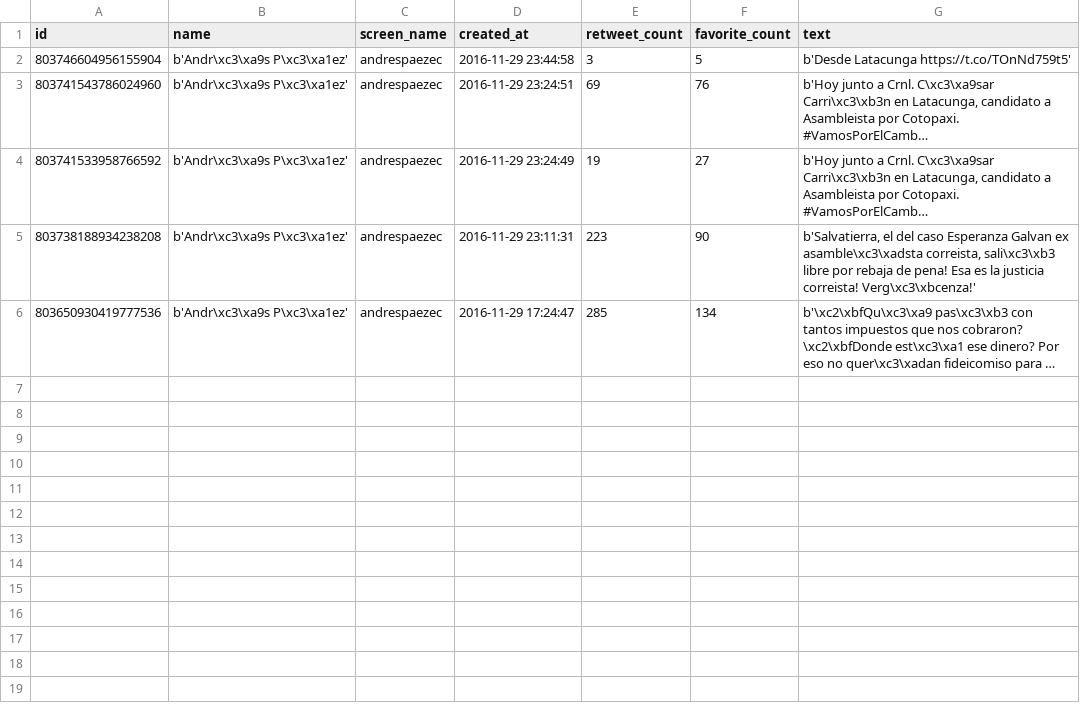
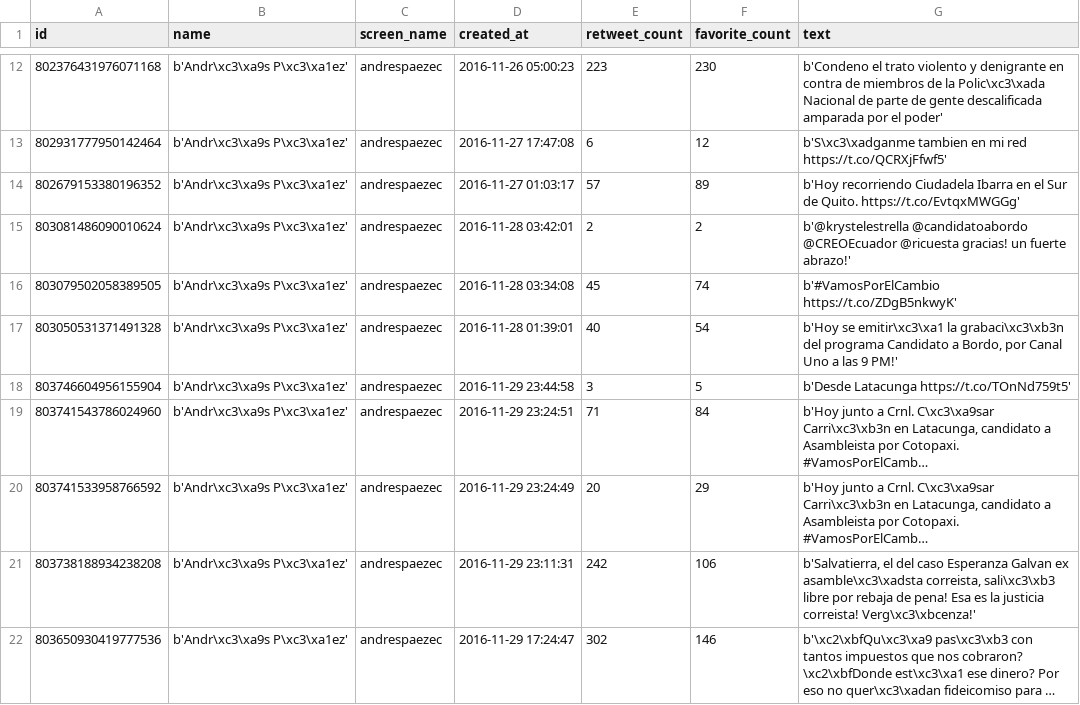
Before and after one commit to luisteran79/Twitter, a CSV file: andrespaezec_tweets.csv, drawn as a sheet; only a part is shown, gaps mark what is left out; long unchanged cells end in …; addresses are those after the commit; the diff covers the shown part only; the diff names each change by its address in the sheet, - before the commit and + after, or states it on an @@ line.

```diff
--- a/andrespaezec_tweets.csv
+++ b/andrespaezec_tweets.csv
+row 12: 802376431976071168 | b'Andr\xc3\xa9s P\xc3\xa1ez' | andrespaezec | 2016-11-26 05:00:23 | 223 | 230 | b'Condeno el trato violento y denigrante en contra de miembros de la Polic\xc3\xada Nacional de parte de gente descalificada amparada por el poder'
+row 13: 802931777950142464 | b'Andr\xc3\xa9s P\xc3\xa1ez' | andrespaezec | 2016-11-27 17:47:08 | 6 | 12 | b'S\xc3\xadganme tambien en mi red https://t.co/QCRXjFfwf5'
+row 14: 802679153380196352 | b'Andr\xc3\xa9s P\xc3\xa1ez' | andrespaezec | 2016-11-27 01:03:17 | 57 | 89 | b'Hoy recorriendo Ciudadela Ibarra en el Sur de Quito. https://t.co/EvtqxMWGGg'
+row 15: 803081486090010624 | b'Andr\xc3\xa9s P\xc3\xa1ez' | andrespaezec | 2016-11-28 03:42:01 | 2 | 2 | b'@krystelestrella @candidatoabordo @CREOEcuador @ricuesta gracias! un fuerte abrazo!'
+row 16: 803079502058389505 | b'Andr\xc3\xa9s P\xc3\xa1ez' | andrespaezec | 2016-11-28 03:34:08 | 45 | 74 | b'#VamosPorElCambio https://t.co/ZDgB5nkwyK'
+row 17: 803050531371491328 | b'Andr\xc3\xa9s P\xc3\xa1ez' | andrespaezec | 2016-11-28 01:39:01 | 40 | 54 | b'Hoy se emitir\xc3\xa1 la grabaci\xc3\xb3n del programa Candidato a Bordo, por Canal Uno a las 9 PM!'
-E19 (retweet_count): 69
+E19 (retweet_count): 71
-F19 (favorite_count): 76
+F19 (favorite_count): 84
-E20 (retweet_count): 19
+E20 (retweet_count): 20
-F20 (favorite_count): 27
+F20 (favorite_count): 29
-E21 (retweet_count): 223
+E21 (retweet_count): 242
-F21 (favorite_count): 90
+F21 (favorite_count): 106
-E22 (retweet_count): 285
+E22 (retweet_count): 302
-F22 (favorite_count): 134
+F22 (favorite_count): 146
```
Also changed, not shown: 10 added rows elsewhere in this file, JorgeGlas_tweets.csv, Lenin_tweets.csv, 11 other files.
